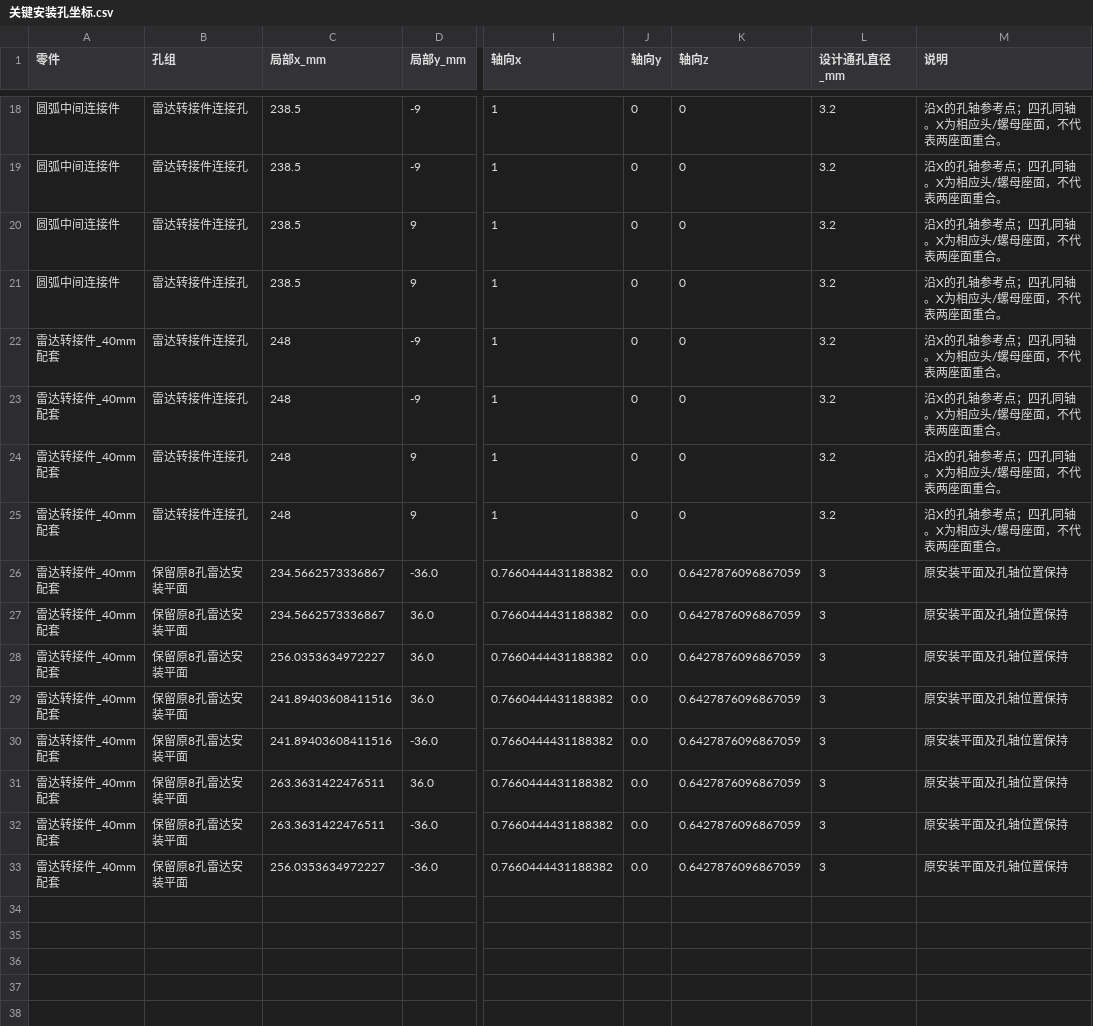
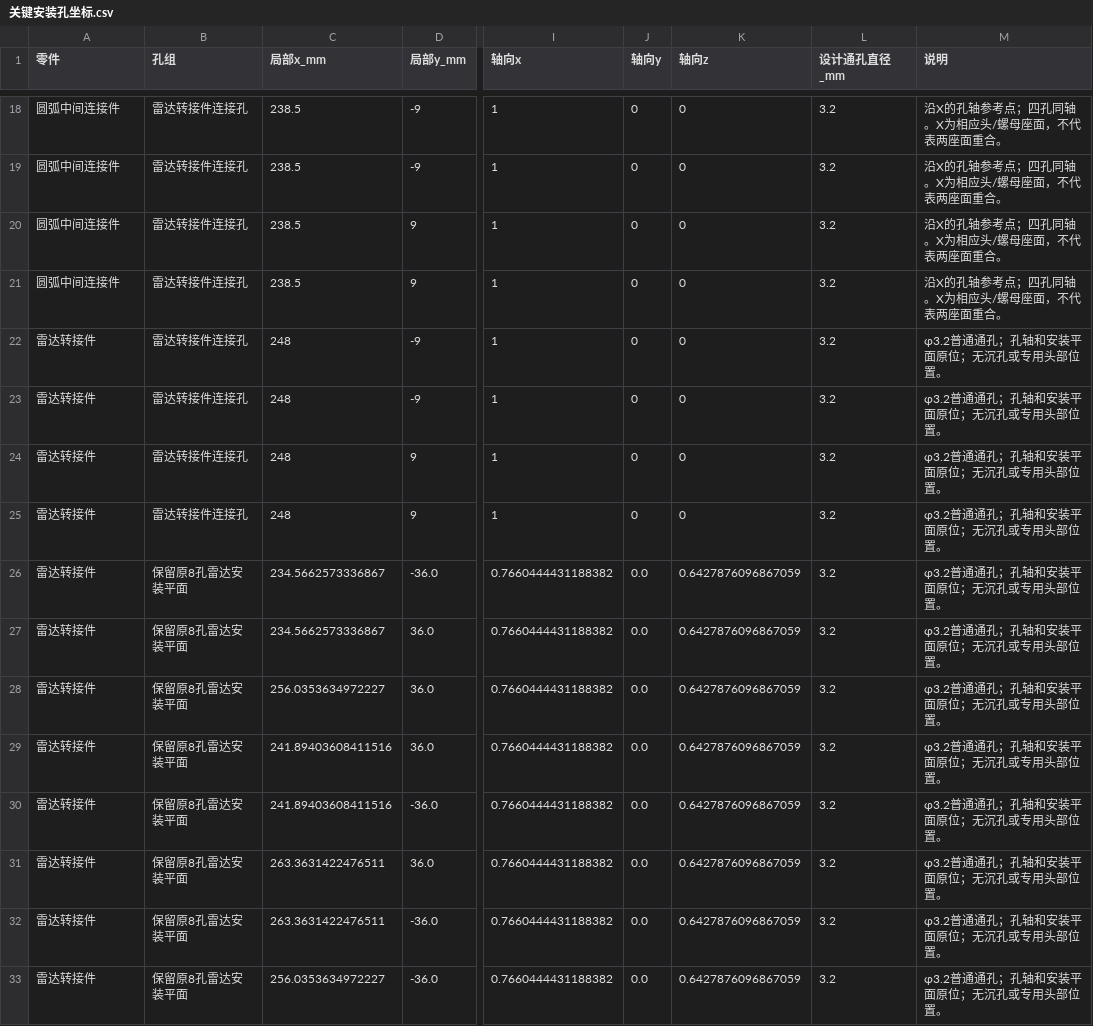
Before and after one commit to wang-xi683/go2_hardware_design, a CSV file: SW_Ready/说明资料/关键安装孔坐标.csv, drawn as a sheet; only a part is shown, gaps mark what is left out; the diff names each change by its address in the sheet, - before the commit and + after, or states it on an @@ line.

Commit message:
同步最新模型与验证资料到仓库
- 总装 SLDASM、圆弧中间连接件/雷达转接件 SLDPRT 更新到最新版
- 说明资料：坐标表、安装变换、孔位配对、雷达转接件各轮验证 JSON/MD/PNG 更新
- 新增雷达转接件实心背板、平面简化、上板加强筋、相机现场干涉等验证记录
- 零件夹内 5 个 STEP 副本与 交换模型/STEP 同步（此前存在版本差异）
- 运动包络扫掠件更新

```diff
--- a/SW_Ready/说明资料/关键安装孔坐标.csv
+++ b/SW_Ready/说明资料/关键安装孔坐标.csv
-A22:A33 (零件): 雷达转接件_40mm配套
+A22:A33 (零件): 雷达转接件
-M22:M25 (说明): 沿X的孔轴参考点；四孔同轴。X为相应头/螺母座面，不代表两座面重合。
+M22:M25 (说明): φ3.2普通通孔；孔轴和安装平面原位；无沉孔或专用头部位置。
-L26:L33 (设计通孔直径_mm): 3
+L26:L33 (设计通孔直径_mm): 3.2
-M26:M33 (说明): 原安装平面及孔轴位置保持
+M26:M33 (说明): φ3.2普通通孔；孔轴和安装平面原位；无沉孔或专用头部位置。
```
Also changed, not shown: SW_Ready/说明资料/全部组件_机器人坐标.csv, SW_Ready/说明资料/全部组件_父坐标.csv, 53 other files.
